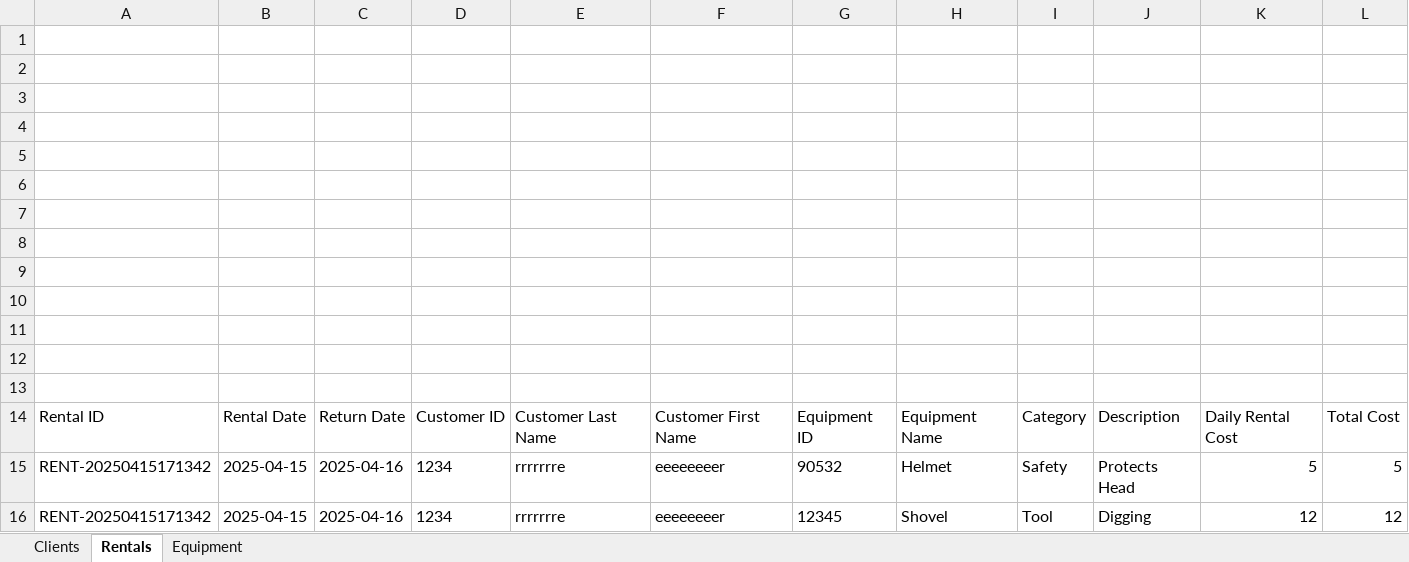
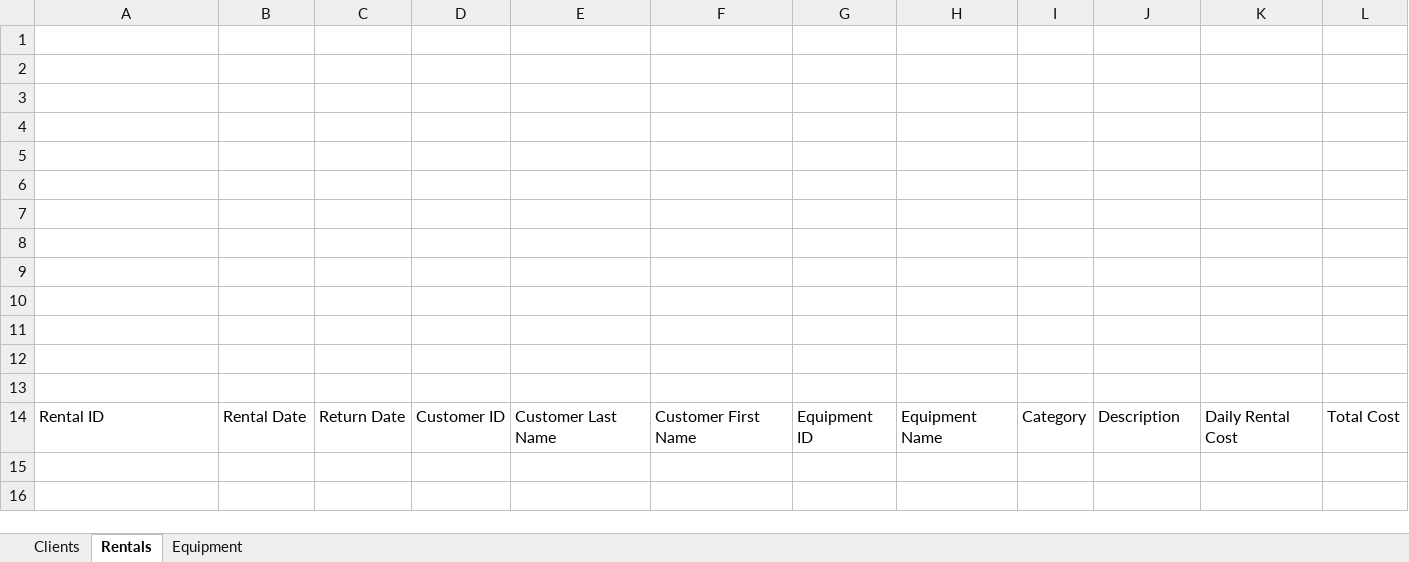
Before and after one commit to rylan-mccluskey/cpsy200prototype, an Excel workbook: cpsy200prototype/Services/data-samples.xlsx, sheet Rentals, drawn as a sheet; values as stored, in another font and other column widths than the file's, no borders; the diff names each change by its address in the sheet, - before the commit and + after, or states it on an @@ line.

```diff
--- a/cpsy200prototype/Services/data-samples.xlsx (sheet Rentals)
+++ b/cpsy200prototype/Services/data-samples.xlsx (sheet Rentals)
-row 15: RENT-20250415171342 | 2025-04-15 | 2025-04-16 | 1234 | rrrrrrre | eeeeeeeer | 90532 | Helmet | Safety | Protects Head | 5 | 5
-row 16: RENT-20250415171342 | 2025-04-15 | 2025-04-16 | 1234 | rrrrrrre | eeeeeeeer | 12345 | Shovel | Tool | Digging | 12 | 12
```
Also changed, not shown: sheet Equipment, sheet Clients, 4 other files.
